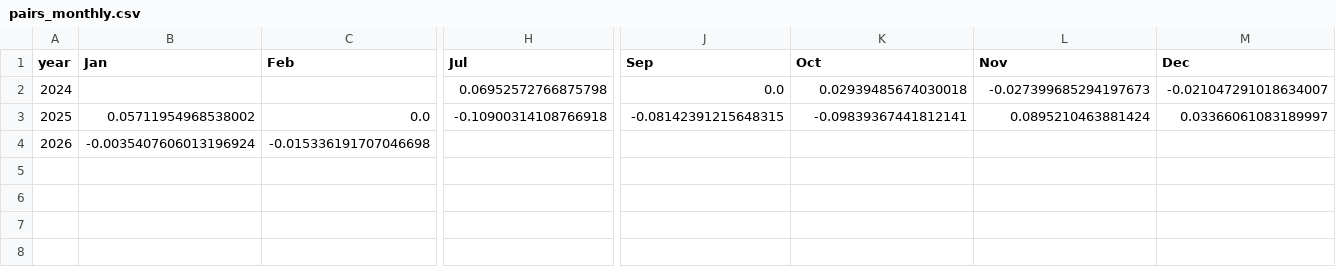
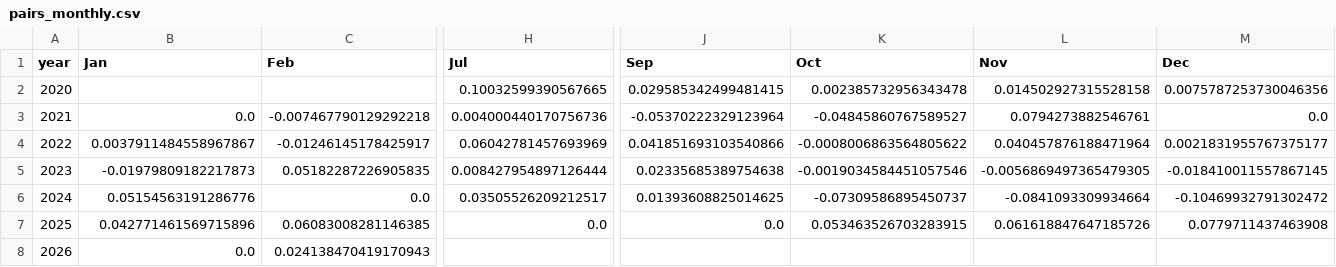
Before and after one commit to AruneshDev/wallstreetquant_bootcamp_final_project, a CSV file: semiconductor_quant_research/results/pairs_monthly.csv, drawn as a sheet; only a part is shown, gaps mark what is left out; addresses are those after the commit; rows hold the shown columns only; the diff covers the shown part only; the diff names each change by its address in the sheet, - before the commit and + after, or states it on an @@ line.

```diff
--- a/semiconductor_quant_research/results/pairs_monthly.csv
+++ b/semiconductor_quant_research/results/pairs_monthly.csv
+row 2: 2020 |  |  | 0.10032599390567665 | 0.029585342499481415 | 0.002385732956343478 | 0.014502927315528158 | 0.0075787253730046356
+row 3: 2021 | 0.0 | -0.007467790129292218 | 0.004000440170756736 | -0.05370222329123964 | -0.04845860767589527 | 0.0794273882546761 | 0.0
+row 4: 2022 | 0.0037911484558967867 | -0.01246145178425917 | 0.06042781457693969 | 0.041851693103540866 | -0.0008006863564805622 | 0.040457876188471964 | 0.0021831955767375177
+row 5: 2023 | -0.01979809182217873 | 0.05182287226905835 | 0.008427954897126444 | 0.02335685389754638 | -0.0019034584451057546 | -0.0056869497365479305 | -0.018410011557867145
-B6 (Jan): (empty)
+B6 (Jan): 0.05154563191286776
-C6 (Feb): (empty)
+C6 (Feb): 0.0
-H6 (Jul): 0.06952572766875798
+H6 (Jul): 0.03505526209212517
-J6 (Sep): 0.0
+J6 (Sep): 0.01393608825014625
-K6 (Oct): 0.02939485674030018
+K6 (Oct): -0.07309586895450737
-L6 (Nov): -0.027399685294197673
+L6 (Nov): -0.0841093309934664
-M6 (Dec): -0.021047291018634007
+M6 (Dec): -0.10469932791302472
-B7 (Jan): 0.05711954968538002
+B7 (Jan): 0.042771461569715896
-C7 (Feb): 0.0
+C7 (Feb): 0.06083008281146385
-H7 (Jul): -0.10900314108766918
+H7 (Jul): 0.0
-J7 (Sep): -0.08142391215648315
+J7 (Sep): 0.0
-K7 (Oct): -0.09839367441812141
+K7 (Oct): 0.053463526703283915
-L7 (Nov): 0.0895210463881424
+L7 (Nov): 0.061618847647185726
-M7 (Dec): 0.03366061083189997
+M7 (Dec): 0.0779711437463908
-B8 (Jan): -0.0035407606013196924
+B8 (Jan): 0.0
-C8 (Feb): -0.015336191707046698
+C8 (Feb): 0.024138470419170943
```
Also changed, not shown: 9 edited cells elsewhere in this file, semiconductor_quant_research/results/cs_momentum_annual.csv, semiconductor_quant_research/results/cs_momentum_monthly.csv, 27 other files.
